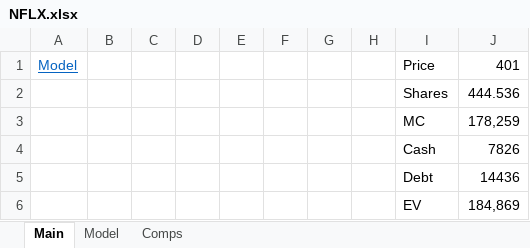
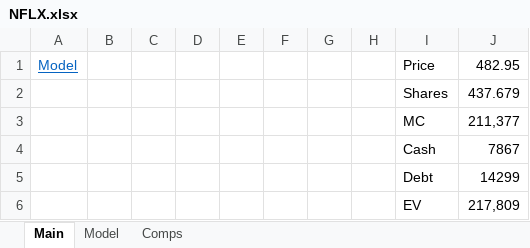
Before and after one commit to Jgarza21/Stock_Models, an Excel workbook: NFLX.xlsx, sheet Main, drawn as a sheet; values as stored, in another font and other column widths than the file's, no borders; the diff names each change by its address in the sheet, - before the commit and + after, or states it on an @@ line.

```diff
--- a/NFLX.xlsx (sheet Main)
+++ b/NFLX.xlsx (sheet Main)
-J1: 401
+J1: 482.95
-J2: 444.536
+J2: 437.679
-J3: 178,259
+J3: 211,377
-J4: 7826
+J4: 7867
-J5: 14436
+J5: 14299
-J6: 184,869
+J6: 217,809
```
Also changed, not shown: sheet Model, formulas that keep their value, charts or pictures, 1 other file.
